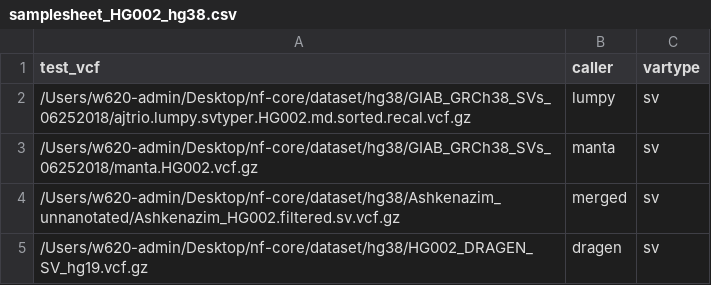
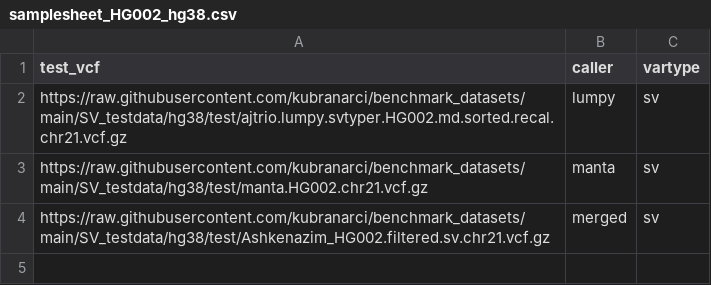
Before and after one commit to nf-core/variantbenchmarking, a CSV file: assets/samplesheet_HG002_hg38.csv, drawn as a sheet.

```diff
--- a/assets/samplesheet_HG002_hg38.csv
+++ b/assets/samplesheet_HG002_hg38.csv
@@ -1,5 +1,4 @@
 test_vcf,caller,vartype
-"/Users/w620-admin/Desktop/nf-core/dataset/hg38/GIAB_GRCh38_SVs_06252018/ajtrio.lumpy.svtyper.HG002.md.sorted.recal.vcf.gz",lumpy,sv
-"/Users/w620-admin/Desktop/nf-core/dataset/hg38/GIAB_GRCh38_SVs_06252018/manta.HG002.vcf.gz",manta,sv
-"/Users/w620-admin/Desktop/nf-core/dataset/hg38/Ashkenazim_unnanotated/Ashkenazim_HG002.filtered.sv.vcf.gz",merged,sv
-"/Users/w620-admin/Desktop/nf-core/dataset/hg38/HG002_DRAGEN_SV_hg19.vcf.gz",dragen,sv
+https://raw.githubusercontent.com/kubranarci/benchmark_datasets/main/SV_testdata/hg38/test/ajtrio.lumpy.svtyper.HG002.md.sorted.recal.chr21.vcf.gz,lumpy,sv
+https://raw.githubusercontent.com/kubranarci/benchmark_datasets/main/SV_testdata/hg38/test/manta.HG002.chr21.vcf.gz,manta,sv
+https://raw.githubusercontent.com/kubranarci/benchmark_datasets/main/SV_testdata/hg38/test/Ashkenazim_HG002.filtered.sv.chr21.vcf.gz,merged,sv
```
Also changed, not shown: assets/samplesheet_SEQC2.csv, 11 other files.
